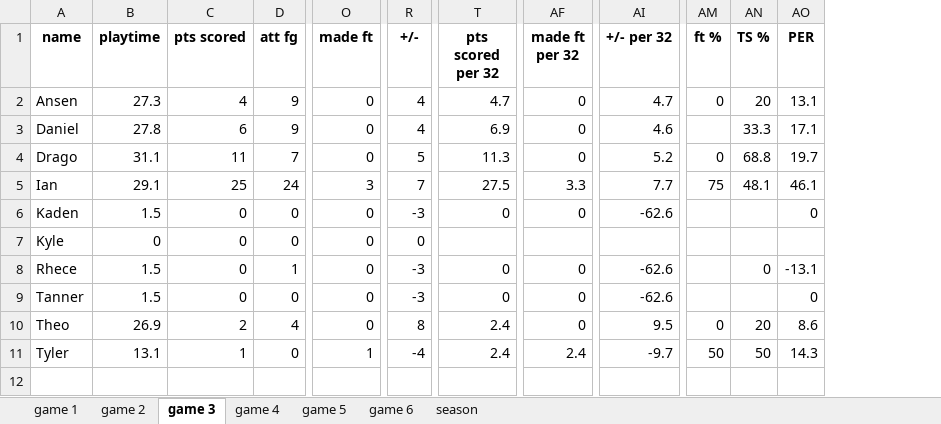
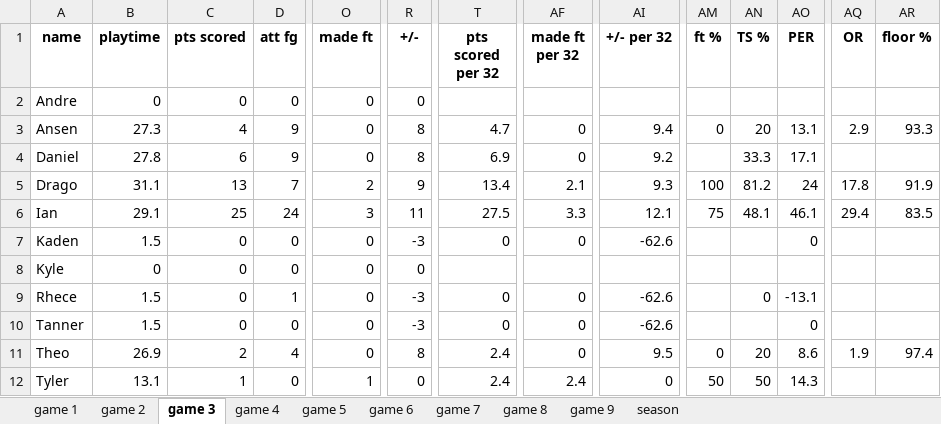
Before and after one commit to leonlufkin/potsdam-bball, an Excel workbook: results/stats_2022.xlsx, sheet game 3, drawn as a sheet; only a part is shown, gaps mark what is left out; values as stored, in another font and other column widths than the file's, no borders; addresses are those after the commit; rows hold the shown columns only; the diff names each change by its address in the sheet, - before the commit and + after, or states it on an @@ line.

```diff
--- a/results/stats_2022.xlsx (sheet game 3)
+++ b/results/stats_2022.xlsx (sheet game 3)
+sheet tab: game 7
+sheet tab: game 8
+sheet tab: game 9
+column AQ (OR), rows 3-11: 2.9 |  | 17.8 | 29.4 |  |  |  |  | 1.9
+column AR (floor %), rows 3-11: 93.3 |  | 91.9 | 83.5 |  |  |  |  | 97.4
+row 2: Andre | 0 | 0 | 0 | 0 | 0
-R3:R4 (+/-): 4
+R3:R4 (+/-): 8
-AI3 (+/- per 32): 4.7
+AI3 (+/- per 32): 9.4
-AI4 (+/- per 32): 4.6
+AI4 (+/- per 32): 9.2
-C5 (pts scored): 11
+C5 (pts scored): 13
-O5 (made ft): 0
+O5 (made ft): 2
-R5 (+/-): 5
+R5 (+/-): 9
-T5 (pts scored per 32): 11.3
+T5 (pts scored per 32): 13.4
-AF5 (made ft per 32): 0
+AF5 (made ft per 32): 2.1
-AI5 (+/- per 32): 5.2
+AI5 (+/- per 32): 9.3
-AM5 (ft %): 0
+AM5 (ft %): 100
-AN5 (TS %): 68.8
+AN5 (TS %): 81.2
-AO5 (PER): 19.7
+AO5 (PER): 24
-R6 (+/-): 7
+R6 (+/-): 11
-AI6 (+/- per 32): 7.7
+AI6 (+/- per 32): 12.1
-R12 (+/-): -4
+R12 (+/-): 0
-AI12 (+/- per 32): -9.7
+AI12 (+/- per 32): 0
```
Also changed, not shown: sheet season, sheet game 2, sheet game 5, sheet game 1, sheet game 6, sheet game 4, results/shot_chart_2022.xlsx, results/stats_2021.xlsx, 5 other files.
